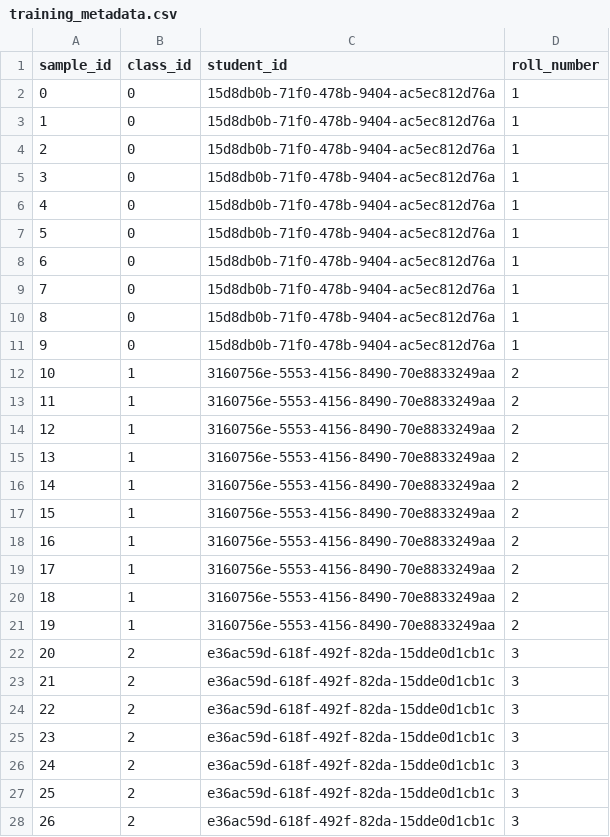
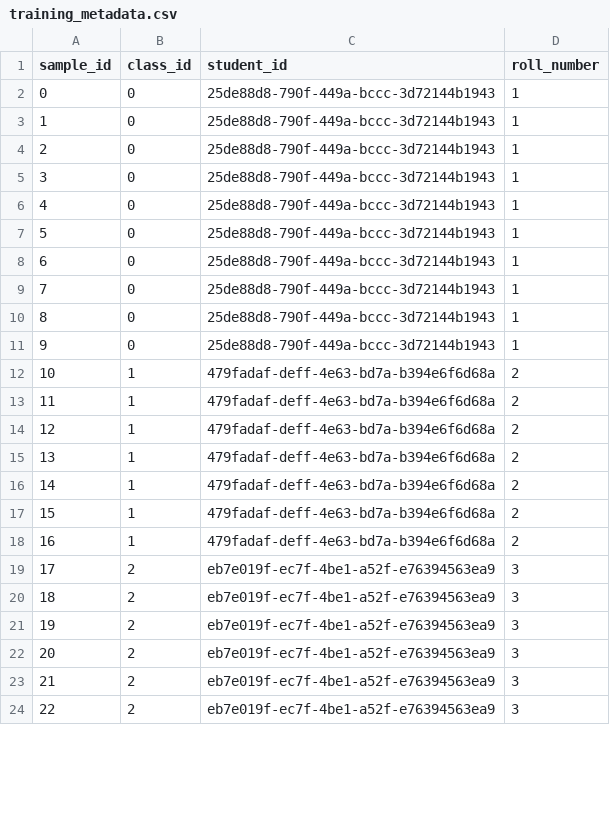
Before and after one commit to kartikrathod23/school-ai-monitoring-system, a CSV file: apps/ml-worker/src/ml/attendance_system/artifacts/training_metadata.csv, drawn as a sheet; only a part is shown; removed rows and columns are numbered as before the commit, all else as after; the diff covers the shown part only; the diff names each change by its address in the sheet, - before the commit and + after, or states it on an @@ line.

```diff
--- a/apps/ml-worker/src/ml/attendance_system/artifacts/training_metadata.csv
+++ b/apps/ml-worker/src/ml/attendance_system/artifacts/training_metadata.csv
-C2:C11 (student_id): 15d8db0b-71f0-478b-9404-ac5ec812d76a
+C2:C11 (student_id): 25de88d8-790f-449a-bccc-3d72144b1943
-C12:C18 (student_id): 3160756e-5553-4156-8490-70e8833249aa
+C12:C18 (student_id): 479fadaf-deff-4e63-bd7a-b394e6f6d68a
-row 19: 17 | 1 | 3160756e-5553-4156-8490-70e8833249aa | 2
-row 20: 18 | 1 | 3160756e-5553-4156-8490-70e8833249aa | 2
-row 21: 19 | 1 | 3160756e-5553-4156-8490-70e8833249aa | 2
@@ column A (sample_id) renumbered between rows 19 and 29 @@
-C19:C24 (student_id): e36ac59d-618f-492f-82da-15dde0d1cb1c
+C19:C24 (student_id): eb7e019f-ec7f-4be1-a52f-e76394563ea9
-row 28: 26 | 2 | e36ac59d-618f-492f-82da-15dde0d1cb1c | 3
```
Also changed, not shown: 18 added rows, 3 removed rows and 5 edited cells elsewhere in this file, 24 other files.
